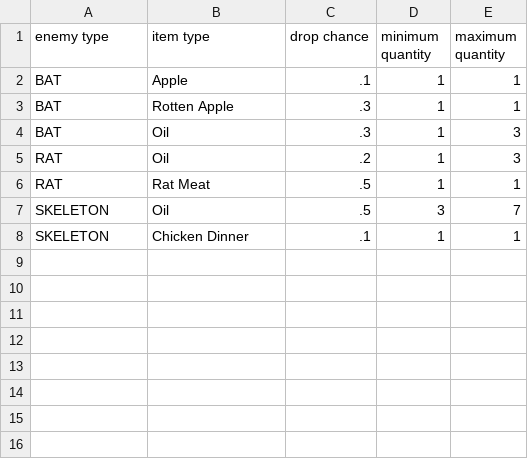
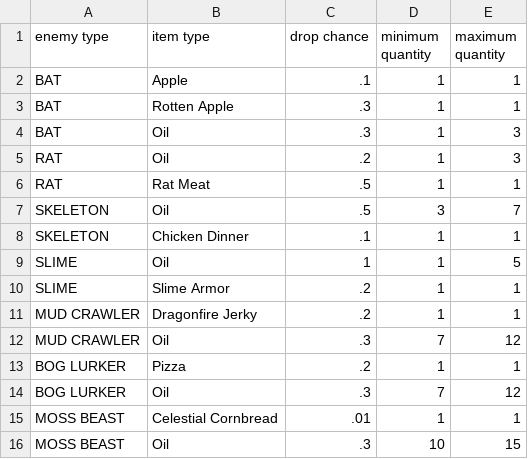
Before and after one commit to MarkSlayer456/CopyKnights, a CSV file: src/data/enemy_drops.csv, drawn as a sheet.

```diff
--- a/src/data/enemy_drops.csv
+++ b/src/data/enemy_drops.csv
@@ -8 +8,9 @@ SKELETON,Oil,.5,3,7
 SKELETON,Chicken Dinner,.1,1,1
+SLIME,Oil,1,1,5
+SLIME,Slime Armor,.2,1,1
+MUD CRAWLER,Dragonfire Jerky,.2,1,1
+MUD CRAWLER,Oil,.3,7,12
+BOG LURKER,Pizza,.2,1,1
+BOG LURKER,Oil,.3,7,12
+MOSS BEAST,Celestial Cornbread,.01,1,1
+MOSS BEAST,Oil,.3,10,15
```
Also changed, not shown: src/data/armor/armor_spawns.csv, src/data/foods/foods_spawns.csv, 24 other files.
